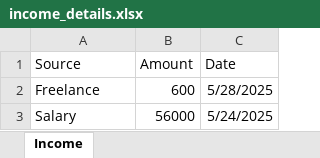
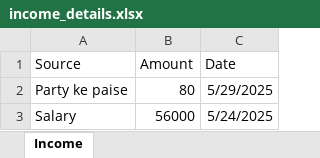
Before and after one commit to kabra-palak/ExpenseTracker, an Excel workbook: backend/income_details.xlsx, sheet Income, drawn as a sheet; values as stored, in another font and other column widths than the file's, no borders; removed rows and columns are numbered as before the commit, all else as after; the diff names each change by its address in the sheet, - before the commit and + after, or states it on an @@ line.

```diff
--- a/backend/income_details.xlsx (sheet Income)
+++ b/backend/income_details.xlsx (sheet Income)
-row 2: Freelance | 600 | 5/28/2025
+row 2: Party ke paise | 80 | 5/29/2025
```
Also changed, not shown: backend/expense_details.xlsx, 5 other files.
